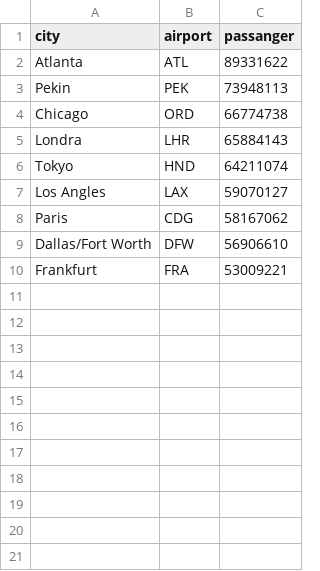
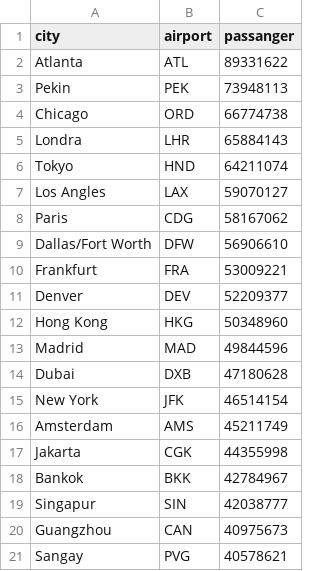
Before and after one commit to ckilimci/d3-examples, a CSV file: passangers.csv, drawn as a sheet; the diff names each change by its address in the sheet, - before the commit and + after, or states it on an @@ line.

Commit message:
More airports

```diff
--- a/passangers.csv
+++ b/passangers.csv
+row 11: Denver | DEV | 52209377
+row 12: Hong Kong | HKG | 50348960
+row 13: Madrid | MAD | 49844596
+row 14: Dubai | DXB | 47180628
+row 15: New York | JFK | 46514154
+row 16: Amsterdam | AMS | 45211749
+row 17: Jakarta | CGK | 44355998
+row 18: Bankok | BKK | 42784967
+row 19: Singapur | SIN | 42038777
+row 20: Guangzhou | CAN | 40975673
+row 21: Sangay | PVG | 40578621
```
